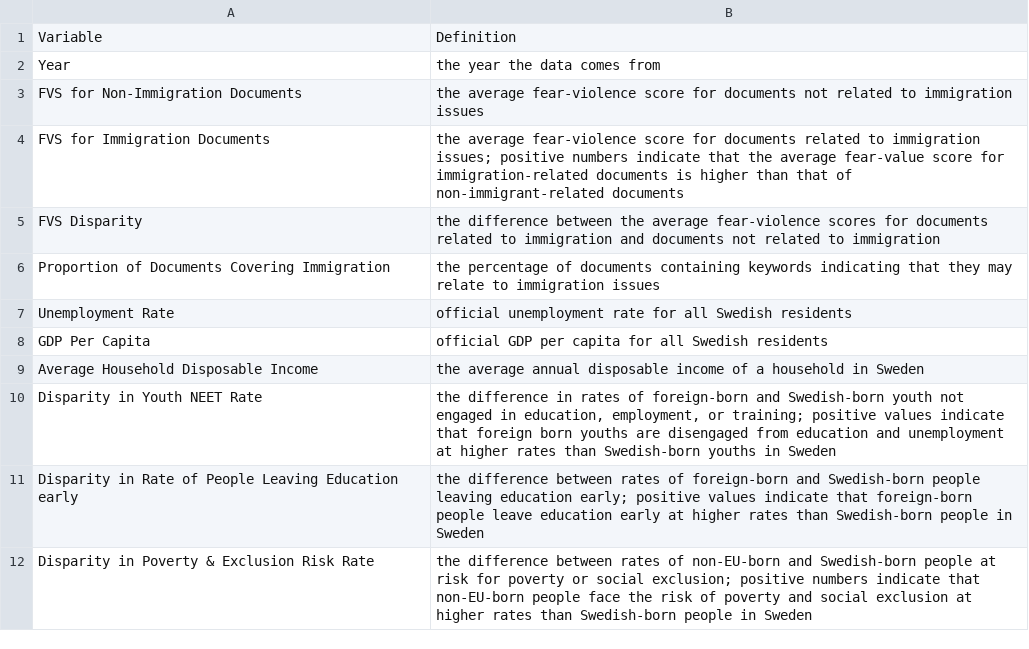
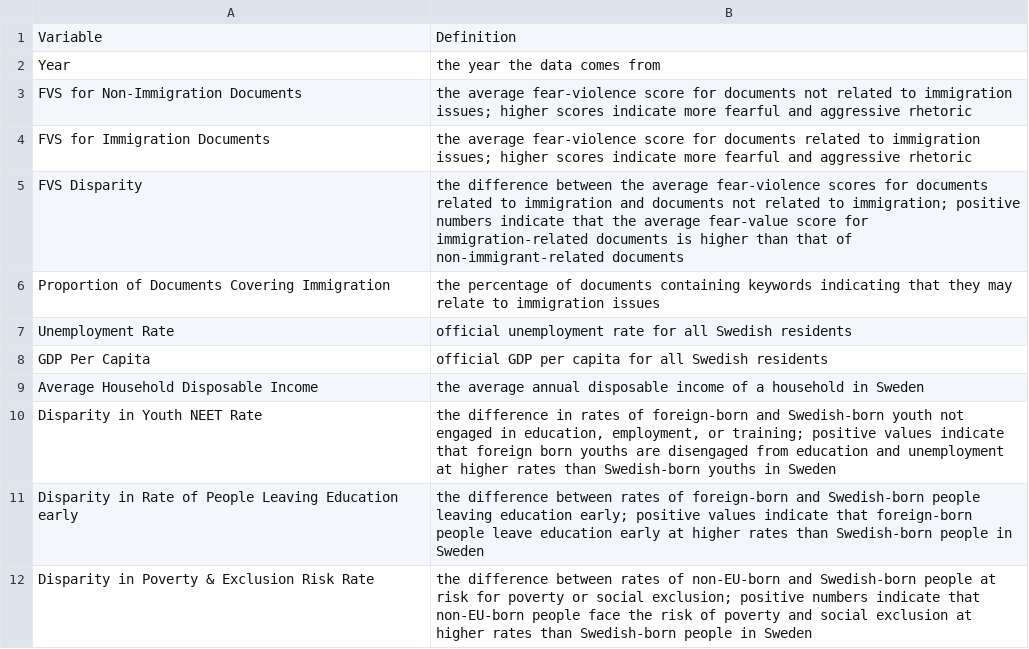
Before and after one commit to tre-ananas/SwedishImmigrationIssueTimeline, a CSV file: plotting_variable_definitions.csv, drawn as a sheet; only a part is shown.

```diff
--- a/plotting_variable_definitions.csv
+++ b/plotting_variable_definitions.csv
@@ -2,5 +2,5 @@ Variable,Definition
 Year,the year the data comes from
-FVS for Non-Immigration Documents,the average fear-violence score for documents not related to immigration issues
-FVS for Immigration Documents,the average fear-violence score for documents related to immigration issues; positive numbers indicate that the average fear-value score for immigration-related documents is higher than that of non-immigrant-related documents
-FVS Disparity,the difference between the average fear-violence scores for documents related to immigration and documents not related to immigration
+FVS for Non-Immigration Documents,the average fear-violence score for documents not related to immigration issues; higher scores indicate more fearful and aggressive rhetoric
+FVS for Immigration Documents,the average fear-violence score for documents related to immigration issues; higher scores indicate more fearful and aggressive rhetoric
+FVS Disparity,the difference between the average fear-violence scores for documents related to immigration and documents not related to immigration; positive numbers indicate that the average fear-value score for immigration-related documents is higher than that of non-immigrant-related documents
 Proportion of Documents Covering Immigration,the percentage of documents containing keywords indicating that they may relate to immigration issues
```
Also changed, not shown: 3 other files.
